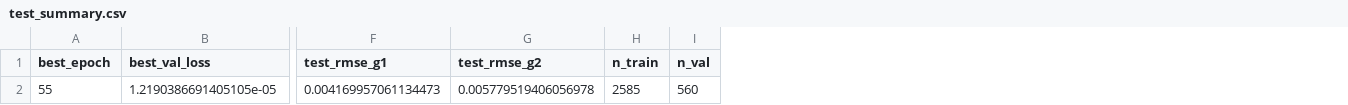
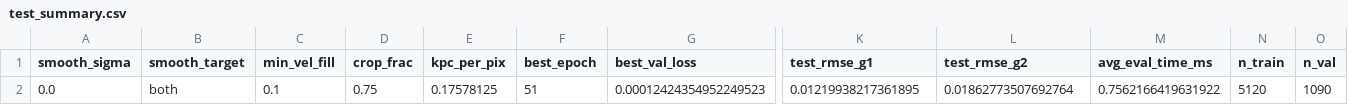
Before and after one commit to vlloyd1005/Kinematic_Lensing_ML, a CSV file: kl_dataset/model_output/test_summary.csv, drawn as a sheet; only a part is shown, gaps mark what is left out; removed rows and columns are numbered as before the commit, all else as after; rows hold the shown columns only; the diff names each change by its address in the sheet, - before the commit and + after, or states it on an @@ line.

```diff
--- a/kl_dataset/model_output/test_summary.csv
+++ b/kl_dataset/model_output/test_summary.csv
+column A (smooth_sigma), empty
+column B (smooth_target), empty
+column C (min_vel_fill), empty
+column D (crop_frac), empty
+column E (kpc_per_pix), empty
+column M (avg_eval_time_ms), empty
-row 2: 55 | 1.2190386691405105e-05 | 0.004169957061134473 | 0.005779519406056978 | 2585 | 560
+row 2: 0.0 | both | 0.1 | 0.75 | 0.17578125 | 51 | 0.00012424354952249523 | 0.01219938217361895 | 0.01862773507692764 | 0.7562166419631922 | 5120 | 1090
```
Also changed, not shown: kl_dataset/model_output/eval_test/error_analysis_g2/correlations_g2.csv, kl_dataset/model_output/eval_test/error_analysis_g2/galaxy_errors_g2.csv, 26 other files.
